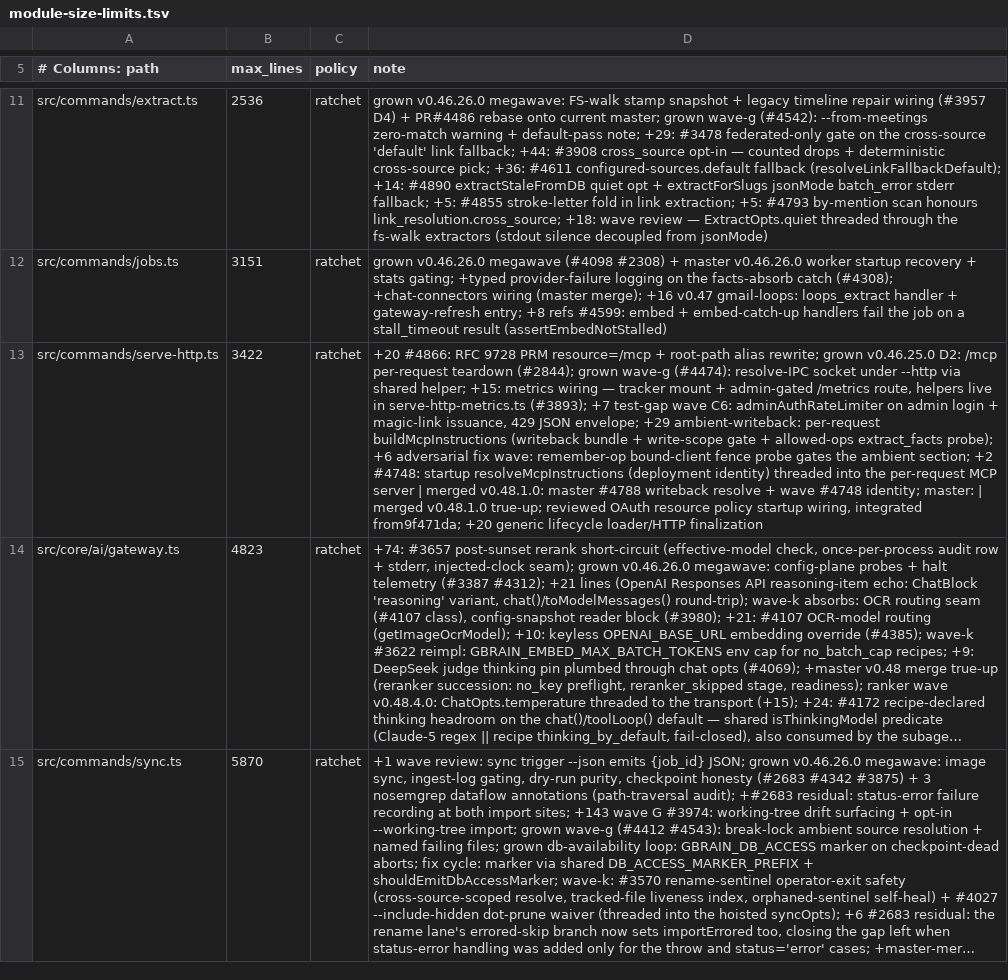
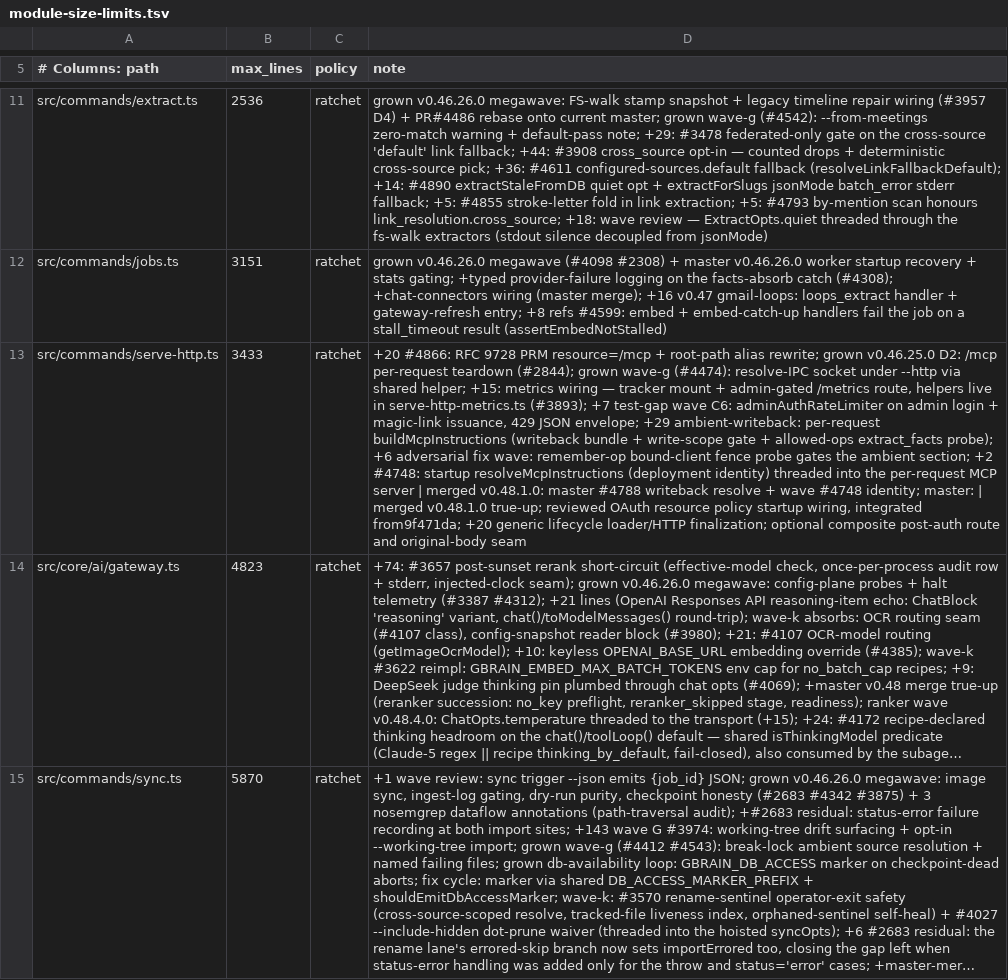
Before and after one commit to Synchromy/cosmic-engine, a TSV file: scripts/module-size-limits.tsv, drawn as a sheet; only a part is shown, gaps mark what is left out; long unchanged cells end in …; the diff names each change by its address in the sheet, - before the commit and + after, or states it on an @@ line.

Commit message:
feat: add optional authenticated composite operation boundary

```diff
--- a/scripts/module-size-limits.tsv
+++ b/scripts/module-size-limits.tsv
-B13 (max_lines): 3422
+B13 (max_lines): 3433
-D13 (note): …lifecycle loader/HTTP finalization
+D13 (note): …lifecycle loader/HTTP finalization; optional composite post-auth route and original-body seam
```
Also changed, not shown: 13 other files.
